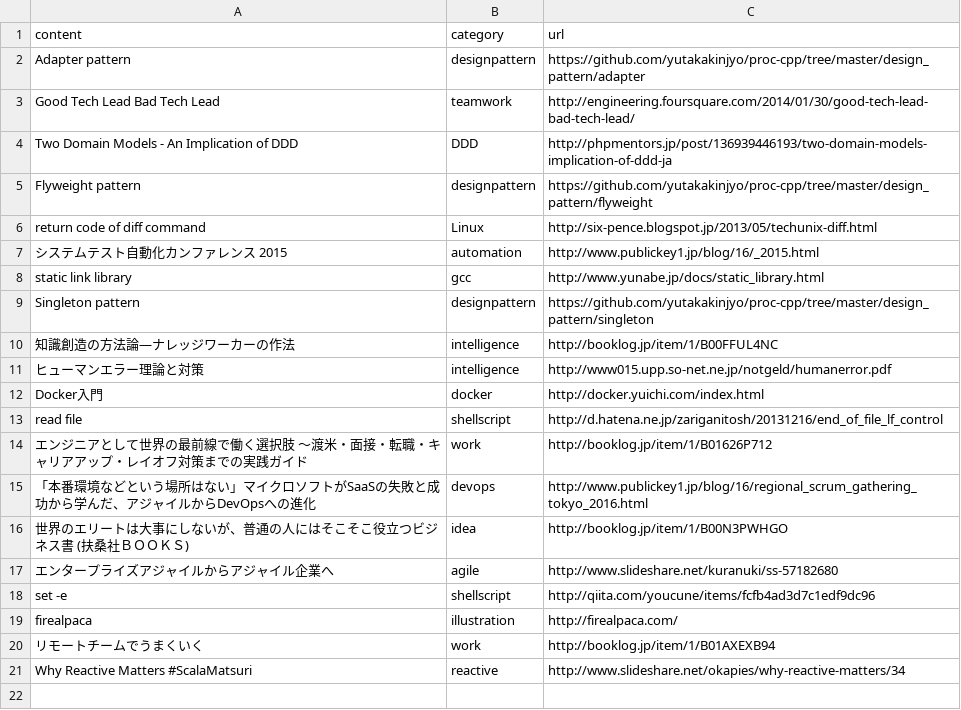
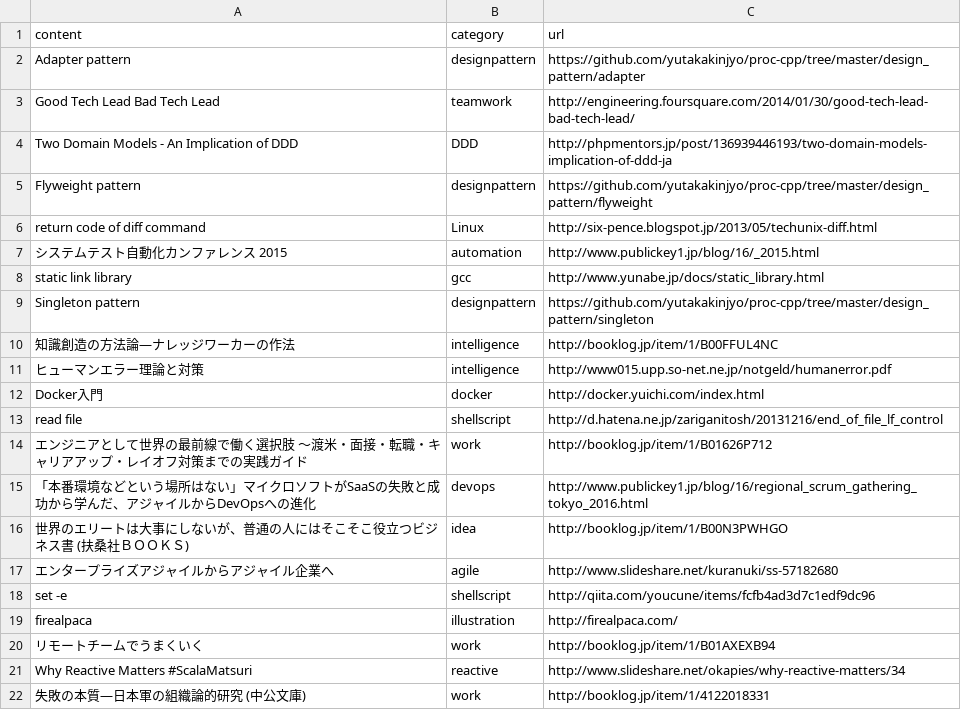
Before and after one commit to yutakakinjyo/lean, a CSV file: learn.csv, drawn as a sheet; the diff names each change by its address in the sheet, - before the commit and + after, or states it on an @@ line.

Commit message:
add row

```diff
--- a/learn.csv
+++ b/learn.csv
+row 22: 失敗の本質―日本軍の組織論的研究 (中公文庫) | work | http://booklog.jp/item/1/4122018331
```
